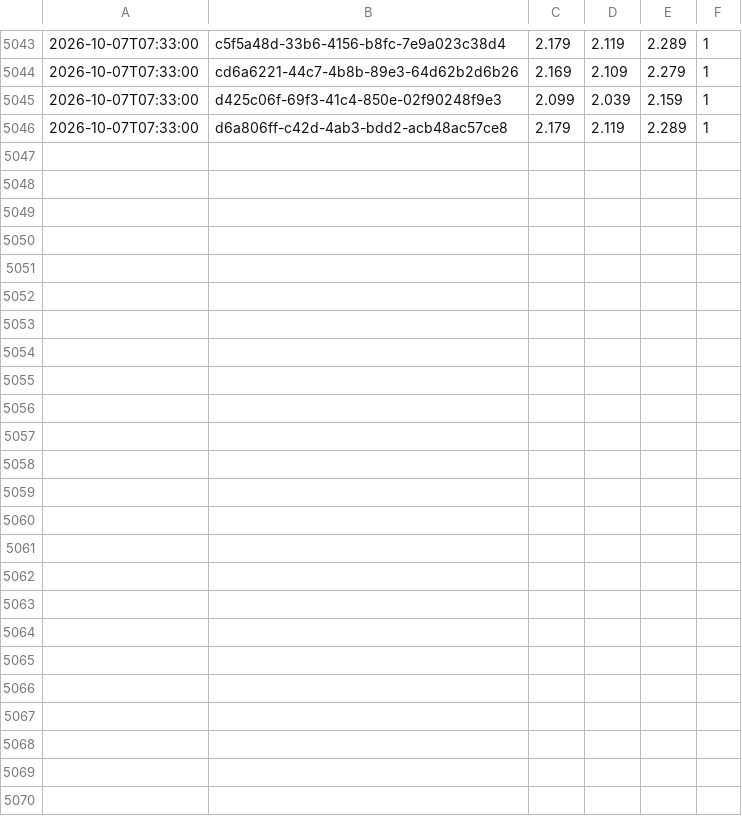
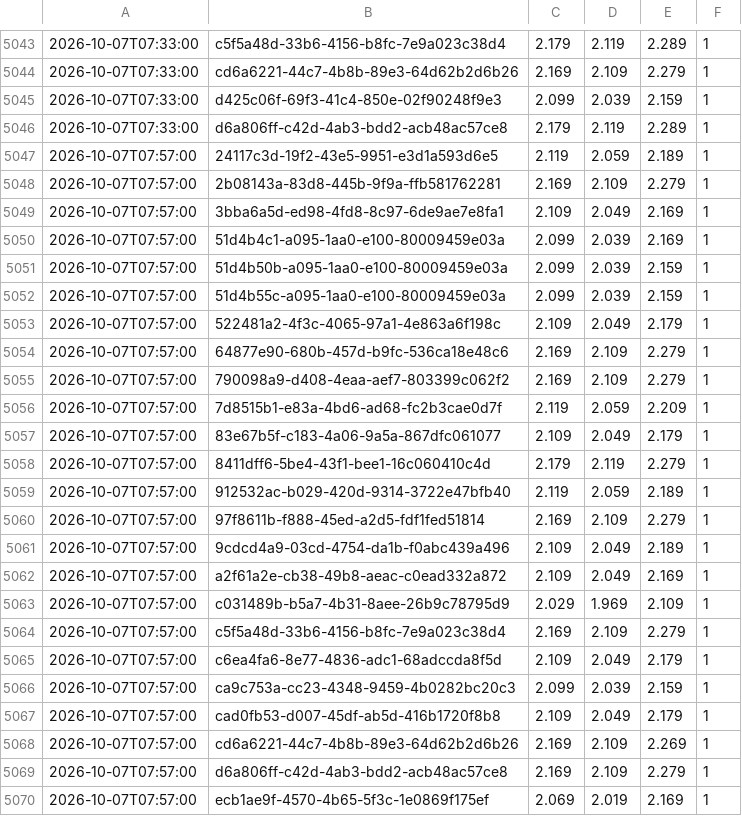
Before and after one commit to KapahutE/tankpreise, a CSV file: data/changes-2026-10.csv, drawn as a sheet; only a part is shown, gaps mark what is left out; the diff names each change by its address in the sheet, - before the commit and + after, or states it on an @@ line.

```diff
--- a/data/changes-2026-10.csv
+++ b/data/changes-2026-10.csv
+row 5047: 2026-10-07T07:57:00 | 24117c3d-19f2-43e5-9951-e3d1a593d6e5 | 2.119 | 2.059 | 2.189 | 1
+row 5048: 2026-10-07T07:57:00 | 2b08143a-83d8-445b-9f9a-ffb581762281 | 2.169 | 2.109 | 2.279 | 1
+row 5049: 2026-10-07T07:57:00 | 3bba6a5d-ed98-4fd8-8c97-6de9ae7e8fa1 | 2.109 | 2.049 | 2.169 | 1
+row 5050: 2026-10-07T07:57:00 | 51d4b4c1-a095-1aa0-e100-80009459e03a | 2.099 | 2.039 | 2.169 | 1
+row 5051: 2026-10-07T07:57:00 | 51d4b50b-a095-1aa0-e100-80009459e03a | 2.099 | 2.039 | 2.159 | 1
+row 5052: 2026-10-07T07:57:00 | 51d4b55c-a095-1aa0-e100-80009459e03a | 2.099 | 2.039 | 2.159 | 1
+row 5053: 2026-10-07T07:57:00 | 522481a2-4f3c-4065-97a1-4e863a6f198c | 2.109 | 2.049 | 2.179 | 1
+row 5054: 2026-10-07T07:57:00 | 64877e90-680b-457d-b9fc-536ca18e48c6 | 2.169 | 2.109 | 2.279 | 1
+row 5055: 2026-10-07T07:57:00 | 790098a9-d408-4eaa-aef7-803399c062f2 | 2.169 | 2.109 | 2.279 | 1
+row 5056: 2026-10-07T07:57:00 | 7d8515b1-e83a-4bd6-ad68-fc2b3cae0d7f | 2.119 | 2.059 | 2.209 | 1
+row 5057: 2026-10-07T07:57:00 | 83e67b5f-c183-4a06-9a5a-867dfc061077 | 2.109 | 2.049 | 2.179 | 1
+row 5058: 2026-10-07T07:57:00 | 8411dff6-5be4-43f1-bee1-16c060410c4d | 2.179 | 2.119 | 2.279 | 1
+row 5059: 2026-10-07T07:57:00 | 912532ac-b029-420d-9314-3722e47bfb40 | 2.119 | 2.059 | 2.189 | 1
+row 5060: 2026-10-07T07:57:00 | 97f8611b-f888-45ed-a2d5-fdf1fed51814 | 2.169 | 2.109 | 2.279 | 1
+row 5061: 2026-10-07T07:57:00 | 9cdcd4a9-03cd-4754-da1b-f0abc439a496 | 2.109 | 2.049 | 2.189 | 1
+row 5062: 2026-10-07T07:57:00 | a2f61a2e-cb38-49b8-aeac-c0ead332a872 | 2.109 | 2.049 | 2.169 | 1
+row 5063: 2026-10-07T07:57:00 | c031489b-b5a7-4b31-8aee-26b9c78795d9 | 2.029 | 1.969 | 2.109 | 1
+row 5064: 2026-10-07T07:57:00 | c5f5a48d-33b6-4156-b8fc-7e9a023c38d4 | 2.169 | 2.109 | 2.279 | 1
+row 5065: 2026-10-07T07:57:00 | c6ea4fa6-8e77-4836-adc1-68adccda8f5d | 2.109 | 2.049 | 2.179 | 1
+row 5066: 2026-10-07T07:57:00 | ca9c753a-cc23-4348-9459-4b0282bc20c3 | 2.099 | 2.039 | 2.159 | 1
+row 5067: 2026-10-07T07:57:00 | cad0fb53-d007-45df-ab5d-416b1720f8b8 | 2.109 | 2.049 | 2.179 | 1
+row 5068: 2026-10-07T07:57:00 | cd6a6221-44c7-4b8b-89e3-64d62b2d6b26 | 2.169 | 2.109 | 2.269 | 1
+row 5069: 2026-10-07T07:57:00 | d6a806ff-c42d-4ab3-bdd2-acb48ac57ce8 | 2.169 | 2.109 | 2.279 | 1
+row 5070: 2026-10-07T07:57:00 | ecb1ae9f-4570-4b65-5f3c-1e0869f175ef | 2.069 | 2.019 | 2.169 | 1
```
Also changed, not shown: 21 other files.
